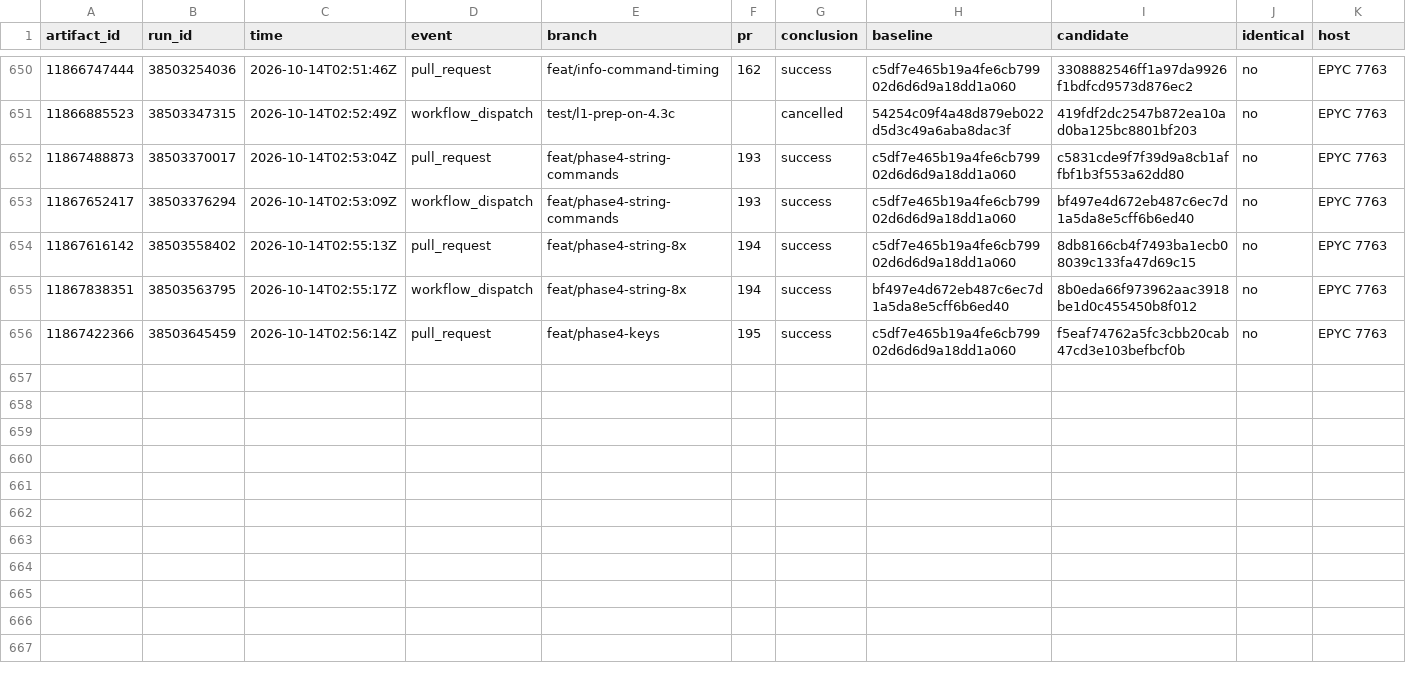
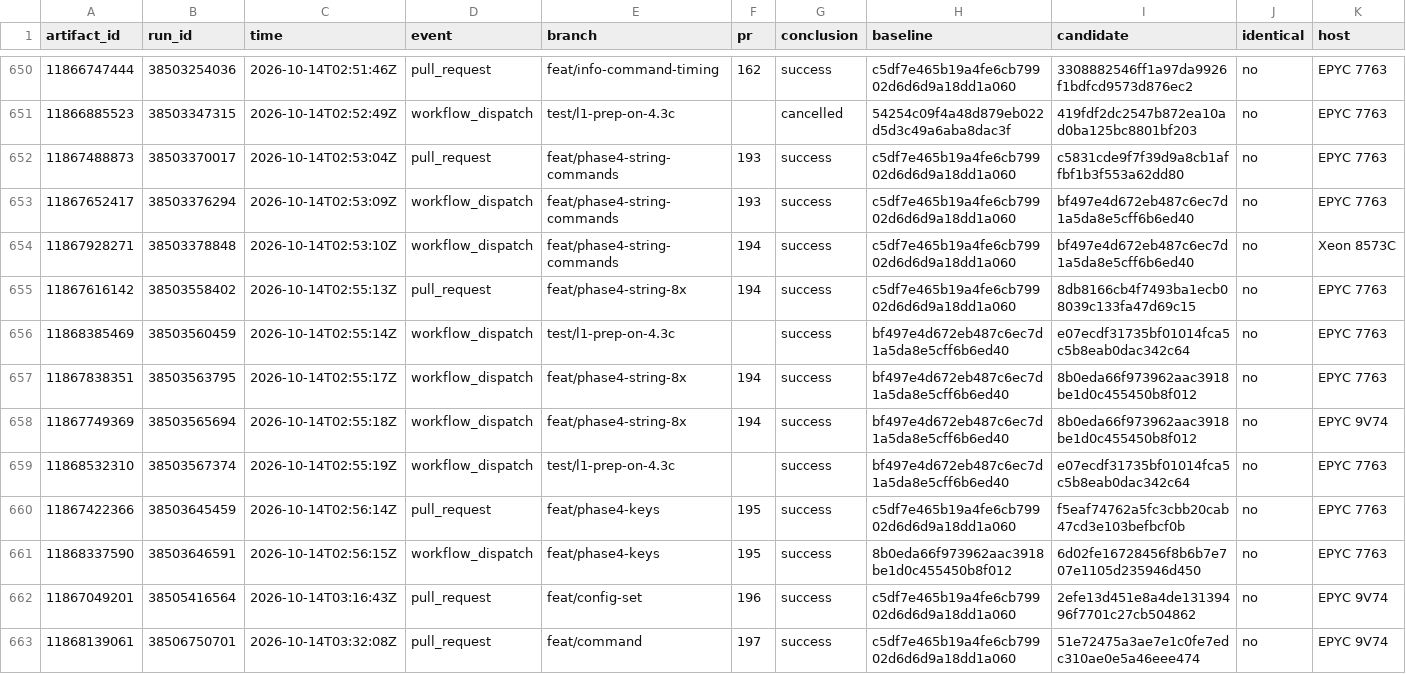
Before and after one commit to brandopakel/keel, a CSV file: command-path/runs.csv, drawn as a sheet; only a part is shown, gaps mark what is left out; rows hold the shown columns only; the diff names each change by its address in the sheet, - before the commit and + after, or states it on an @@ line.

```diff
--- a/command-path/runs.csv
+++ b/command-path/runs.csv
+row 654: 11867928271 | 38503378848 | 2026-10-14T02:53:10Z | workflow_dispatch | feat/phase4-string-commands | 194 | success | c5df7e465b19a4fe6cb79902d6d6d9a18dd1a060 | bf497e4d672eb487c6ec7d1a5da8e5cff6b6ed40 | no | Xeon 8573C
+row 656: 11868385469 | 38503560459 | 2026-10-14T02:55:14Z | workflow_dispatch | test/l1-prep-on-4.3c |  | success | bf497e4d672eb487c6ec7d1a5da8e5cff6b6ed40 | e07ecdf31735bf01014fca5c5b8eab0dac342c64 | no | EPYC 7763
+row 658: 11867749369 | 38503565694 | 2026-10-14T02:55:18Z | workflow_dispatch | feat/phase4-string-8x | 194 | success | bf497e4d672eb487c6ec7d1a5da8e5cff6b6ed40 | 8b0eda66f973962aac3918be1d0c455450b8f012 | no | EPYC 9V74
+row 659: 11868532310 | 38503567374 | 2026-10-14T02:55:19Z | workflow_dispatch | test/l1-prep-on-4.3c |  | success | bf497e4d672eb487c6ec7d1a5da8e5cff6b6ed40 | e07ecdf31735bf01014fca5c5b8eab0dac342c64 | no | EPYC 7763
+row 661: 11868337590 | 38503646591 | 2026-10-14T02:56:15Z | workflow_dispatch | feat/phase4-keys | 195 | success | 8b0eda66f973962aac3918be1d0c455450b8f012 | 6d02fe16728456f8b6b7e707e1105d235946d450 | no | EPYC 7763
+row 662: 11867049201 | 38505416564 | 2026-10-14T03:16:43Z | pull_request | feat/config-set | 196 | success | c5df7e465b19a4fe6cb79902d6d6d9a18dd1a060 | 2efe13d451e8a4de13139496f7701c27cb504862 | no | EPYC 9V74
+row 663: 11868139061 | 38506750701 | 2026-10-14T03:32:08Z | pull_request | feat/command | 197 | success | c5df7e465b19a4fe6cb79902d6d6d9a18dd1a060 | 51e72475a3ae7e1c0fe7edc310ae0e5a46eee474 | no | EPYC 9V74
```
Also changed, not shown: census/areas.csv, census/argument-areas.csv, 14 other files.
